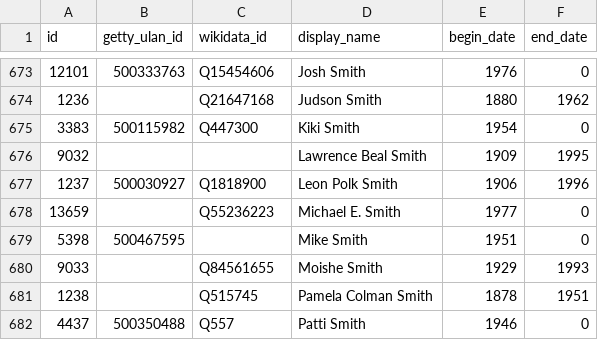
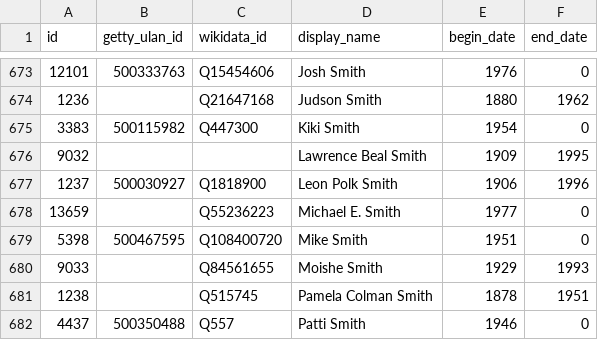
Before and after one commit to whitneymuseum/open-access, a CSV file: artists.csv, drawn as a sheet; only a part is shown, gaps mark what is left out.

```diff
--- a/artists.csv
+++ b/artists.csv
@@ -678,3 +678,3 @@ id,getty_ulan_id,wikidata_id,display_name,begin_date,end_date
 13659,,Q55236223,Michael E. Smith,1977,0
-5398,500467595,,Mike Smith,1951,0
+5398,500467595,Q108400720,Mike Smith,1951,0
 9033,,Q84561655,Moishe Smith,1929,1993
```
Also changed, not shown: 1 other file.
